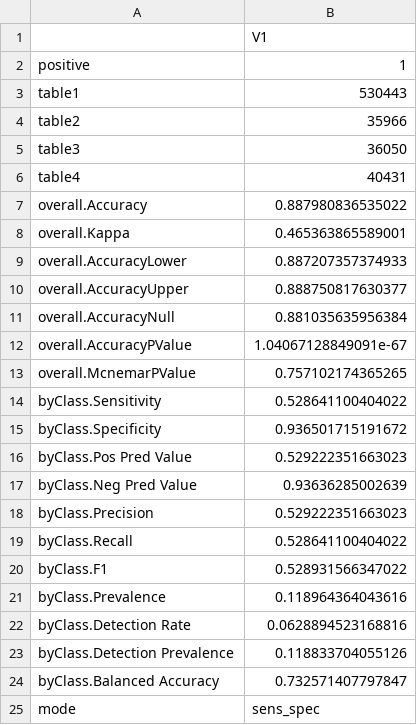
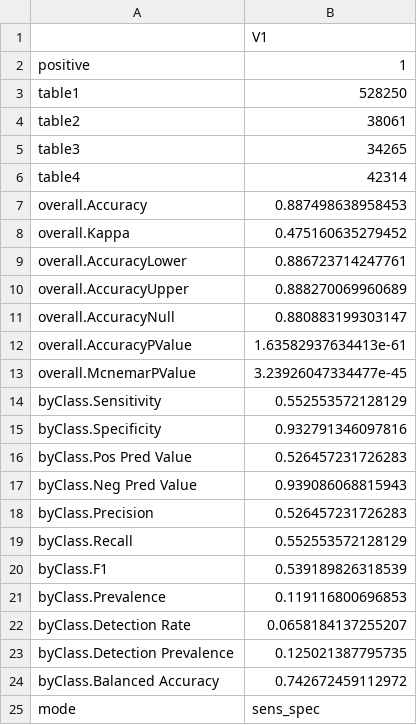
Before and after one commit to maiktreya/petit-rentier-HFCS, a CSV file: prod/ml_methods/output/rentsbi_confusion.csv, drawn as a sheet.

```diff
--- a/prod/ml_methods/output/rentsbi_confusion.csv
+++ b/prod/ml_methods/output/rentsbi_confusion.csv
@@ -2,24 +2,24 @@
 positive,1
-table1,530443
-table2,35966
-table3,36050
-table4,40431
-overall.Accuracy,0.887980836535022
-overall.Kappa,0.465363865589001
-overall.AccuracyLower,0.887207357374933
-overall.AccuracyUpper,0.888750817630377
-overall.AccuracyNull,0.881035635956384
-overall.AccuracyPValue,1.04067128849091e-67
-overall.McnemarPValue,0.757102174365265
-byClass.Sensitivity,0.528641100404022
-byClass.Specificity,0.936501715191672
-byClass.Pos Pred Value,0.529222351663023
-byClass.Neg Pred Value,0.93636285002639
-byClass.Precision,0.529222351663023
-byClass.Recall,0.528641100404022
-byClass.F1,0.528931566347022
-byClass.Prevalence,0.118964364043616
-byClass.Detection Rate,0.0628894523168816
-byClass.Detection Prevalence,0.118833704055126
-byClass.Balanced Accuracy,0.732571407797847
+table1,528250
+table2,38061
+table3,34265
+table4,42314
+overall.Accuracy,0.887498638958453
+overall.Kappa,0.475160635279452
+overall.AccuracyLower,0.886723714247761
+overall.AccuracyUpper,0.888270069960689
+overall.AccuracyNull,0.880883199303147
+overall.AccuracyPValue,1.63582937634413e-61
+overall.McnemarPValue,3.23926047334477e-45
+byClass.Sensitivity,0.552553572128129
+byClass.Specificity,0.932791346097816
+byClass.Pos Pred Value,0.526457231726283
+byClass.Neg Pred Value,0.939086068815943
+byClass.Precision,0.526457231726283
+byClass.Recall,0.552553572128129
+byClass.F1,0.539189826318539
+byClass.Prevalence,0.119116800696853
+byClass.Detection Rate,0.0658184137255207
+byClass.Detection Prevalence,0.125021387795735
+byClass.Balanced Accuracy,0.742672459112972
 mode,sens_spec
```
Also changed, not shown: prod/ml_methods/output/rentsbi.csv, prod/ml_methods/output/rentsbi_K.csv, 7 other files.
